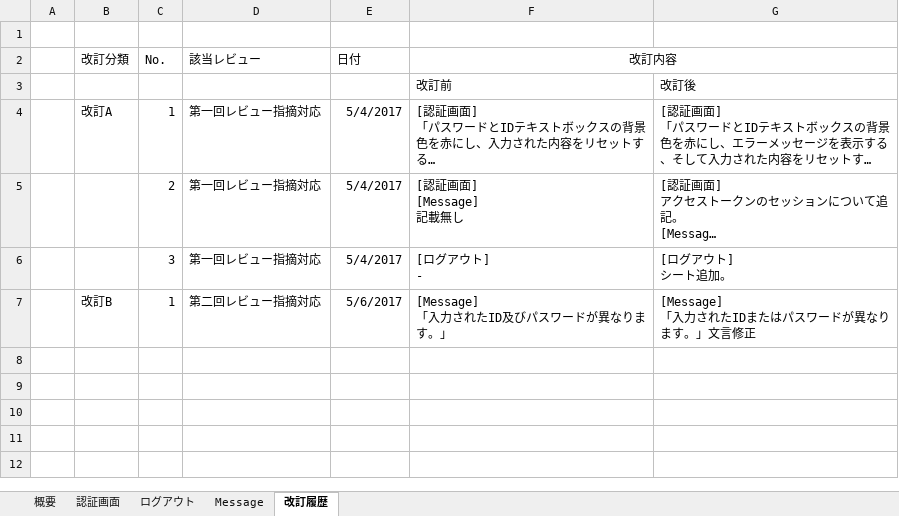
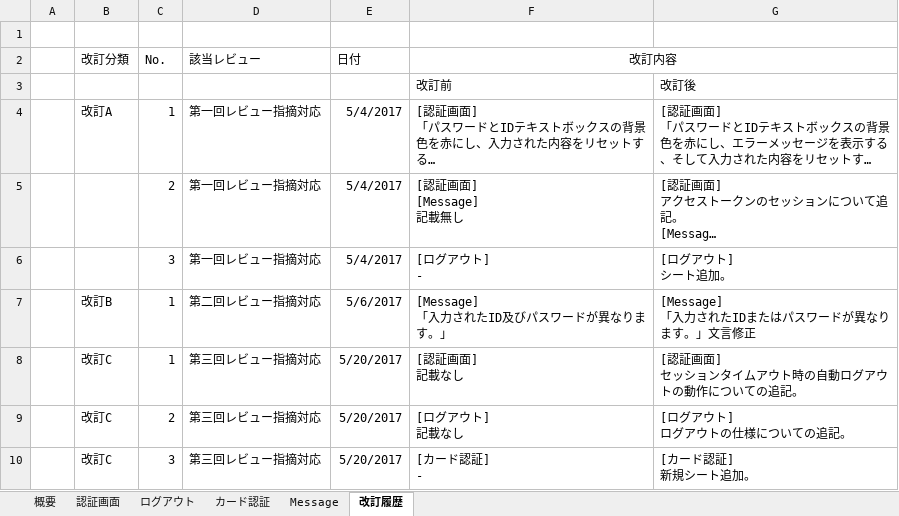
Before and after one commit to kenjinagai/TeamCafeAuLait, an Excel workbook: 01_document/04_ソフトウェア実装プロセス/01_ソフトウェア要件定義/01_ユーザー認証.xlsx, sheet 改訂履歴, drawn as a sheet; long unchanged cells end in …; values as stored, in another font and other column widths than the file's, no borders; ↵ is a line break in a cell; the diff names each change by its address in the sheet, - before the commit and + after, or states it on an @@ line.

Commit message:
06月03日 01_ユーザー認証ファイル追記：セッションタイムアウト、カード認証の仕様について

```diff
--- a/01_document/04_ソフトウェア実装プロセス/01_ソフトウェア要件定義/01_ユーザー認証.xlsx (sheet 改訂履歴)
+++ b/01_document/04_ソフトウェア実装プロセス/01_ソフトウェア要件定義/01_ユーザー認証.xlsx (sheet 改訂履歴)
+sheet tab: カード認証
+row 8:  | 改訂C | 1 | 第三回レビュー指摘対応 | 5/20/2017 | [認証画面] ↵ 記載なし | [認証画面] ↵ セッションタイムアウト時の自動ログアウトの動作についての追記。
+row 9:  | 改訂C | 2 | 第三回レビュー指摘対応 | 5/20/2017 | [ログアウト] ↵ 記載なし | [ログアウト] ↵ ログアウトの仕様についての追記。
+row 10:  | 改訂C | 3 | 第三回レビュー指摘対応 | 5/20/2017 | [カード認証] ↵ - | [カード認証] ↵ 新規シート追加。
```
Also changed, not shown: sheet Message, sheet 認証画面, sheet ログアウト.
